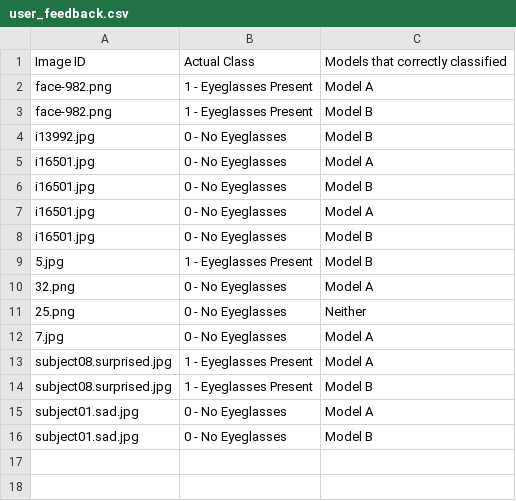
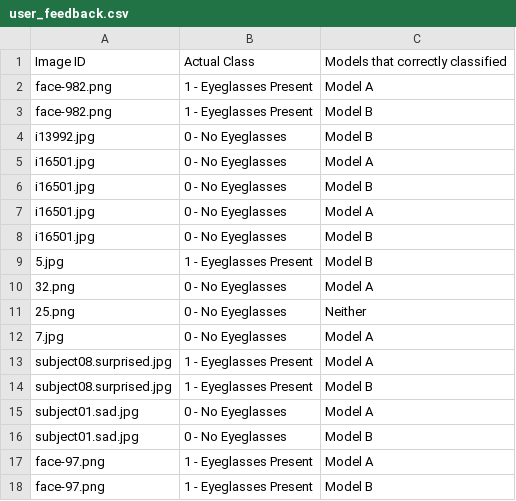
Before and after one commit to nikAcharya1/streamlit-ML-Nikesh, a CSV file: user_feedback.csv, drawn as a sheet; the diff names each change by its address in the sheet, - before the commit and + after, or states it on an @@ line.

Commit message:
Updated by Streamlit form submission

```diff
--- a/user_feedback.csv
+++ b/user_feedback.csv
+row 17: face-97.png | 1 - Eyeglasses Present | Model A
+row 18: face-97.png | 1 - Eyeglasses Present | Model B
```
